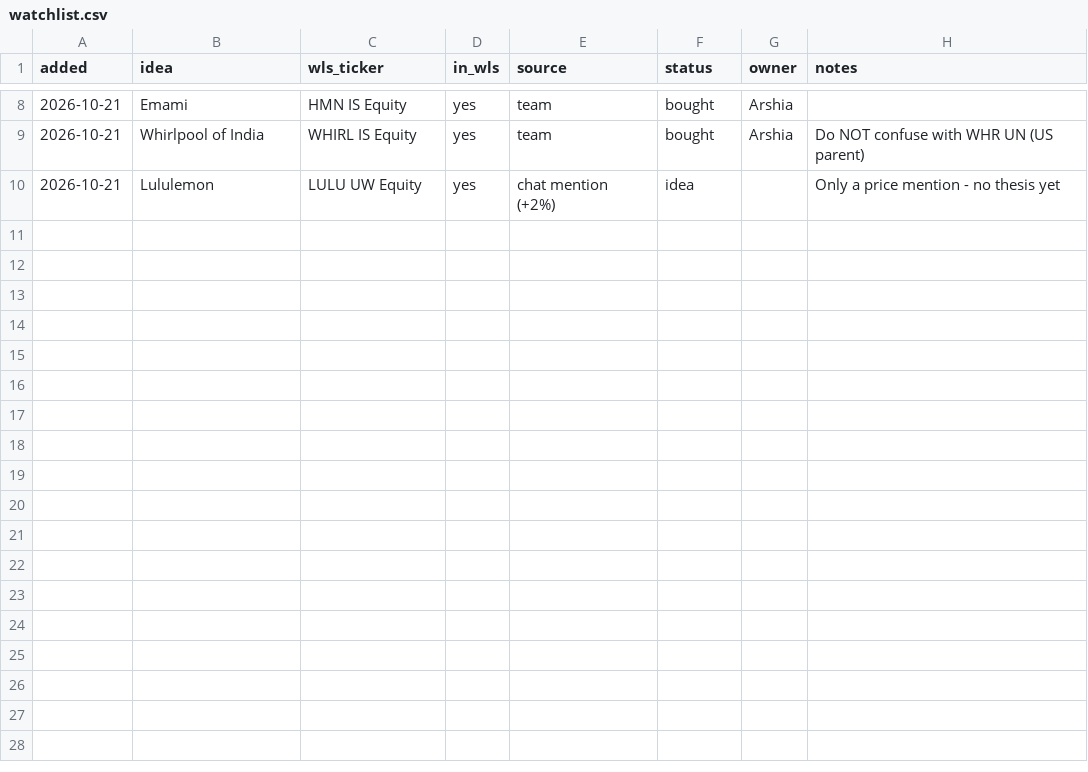
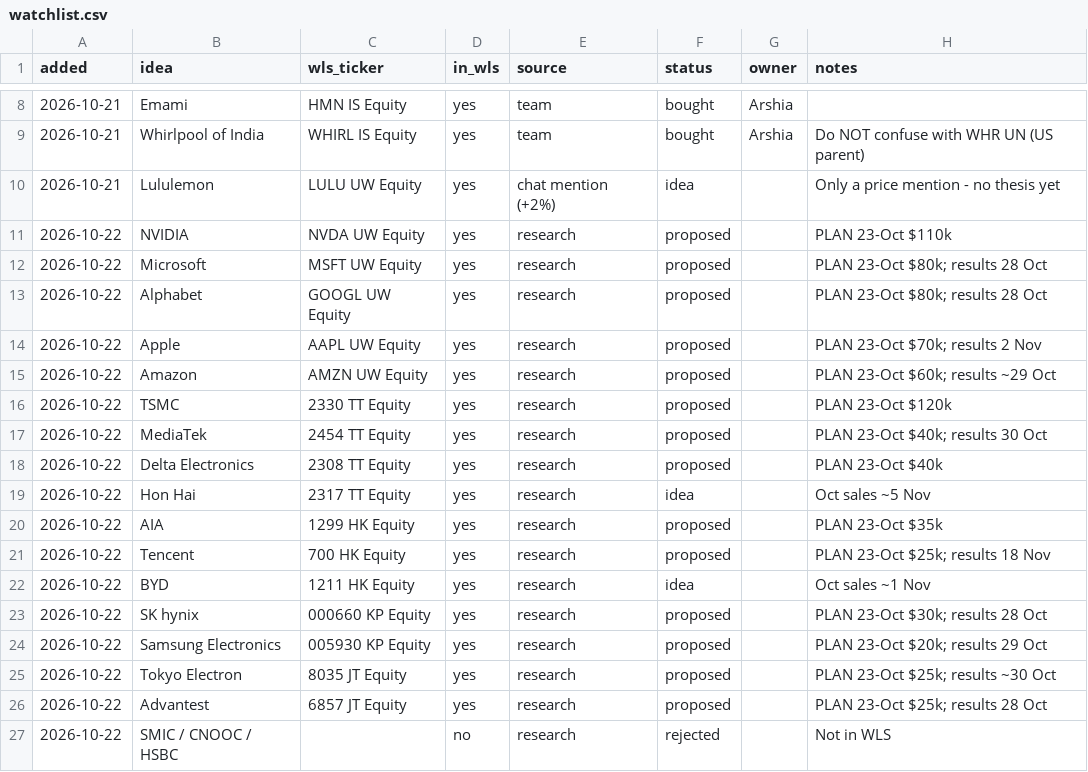
Before and after one commit to Percobain/boomberg, a CSV file: research/watchlist.csv, drawn as a sheet; only a part is shown, gaps mark what is left out.

Commit message:
Country research (US, TW, HK, IN, JP, KR) and 23-Oct deployment plan

```diff
--- a/research/watchlist.csv
+++ b/research/watchlist.csv
@@ -10 +10,18 @@ added,idea,wls_ticker,in_wls,source,status,owner,notes
 2026-10-21,Lululemon,LULU UW Equity,yes,chat mention (+2%),idea,,Only a price mention - no thesis yet
+2026-10-22,NVIDIA,NVDA UW Equity,yes,research,proposed,,PLAN 23-Oct $110k
+2026-10-22,Microsoft,MSFT UW Equity,yes,research,proposed,,PLAN 23-Oct $80k; results 28 Oct
+2026-10-22,Alphabet,GOOGL UW Equity,yes,research,proposed,,PLAN 23-Oct $80k; results 28 Oct
+2026-10-22,Apple,AAPL UW Equity,yes,research,proposed,,PLAN 23-Oct $70k; results 2 Nov
+2026-10-22,Amazon,AMZN UW Equity,yes,research,proposed,,PLAN 23-Oct $60k; results ~29 Oct
+2026-10-22,TSMC,2330 TT Equity,yes,research,proposed,,PLAN 23-Oct $120k
+2026-10-22,MediaTek,2454 TT Equity,yes,research,proposed,,PLAN 23-Oct $40k; results 30 Oct
+2026-10-22,Delta Electronics,2308 TT Equity,yes,research,proposed,,PLAN 23-Oct $40k
+2026-10-22,Hon Hai,2317 TT Equity,yes,research,idea,,Oct sales ~5 Nov
+2026-10-22,AIA,1299 HK Equity,yes,research,proposed,,PLAN 23-Oct $35k
+2026-10-22,Tencent,700 HK Equity,yes,research,proposed,,PLAN 23-Oct $25k; results 18 Nov
+2026-10-22,BYD,1211 HK Equity,yes,research,idea,,Oct sales ~1 Nov
+2026-10-22,SK hynix,000660 KP Equity,yes,research,proposed,,PLAN 23-Oct $30k; results 28 Oct
+2026-10-22,Samsung Electronics,005930 KP Equity,yes,research,proposed,,PLAN 23-Oct $20k; results 29 Oct
+2026-10-22,Tokyo Electron,8035 JT Equity,yes,research,proposed,,PLAN 23-Oct $25k; results ~30 Oct
+2026-10-22,Advantest,6857 JT Equity,yes,research,proposed,,PLAN 23-Oct $25k; results 28 Oct
+2026-10-22,SMIC / CNOOC / HSBC,,no,research,rejected,,Not in WLS
```
Also changed, not shown: 10 other files.
